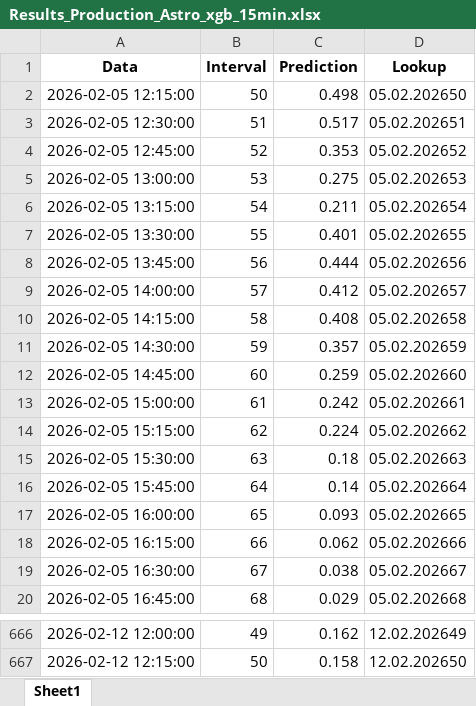
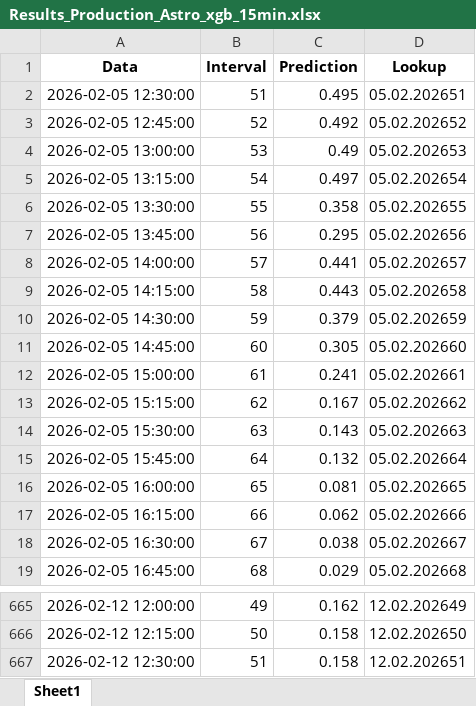
Before and after one commit to Andrei-Ionita/BRM_Trading, an Excel workbook: Astro/Results_Production_Astro_xgb_15min.xlsx, sheet Sheet1, drawn as a sheet; only a part is shown, gaps mark what is left out; values as stored, in another font and other column widths than the file's, no borders; removed rows and columns are numbered as before the commit, all else as after; the diff names each change by its address in the sheet, - before the commit and + after, or states it on an @@ line.

```diff
--- a/Astro/Results_Production_Astro_xgb_15min.xlsx (sheet Sheet1)
+++ b/Astro/Results_Production_Astro_xgb_15min.xlsx (sheet Sheet1)
-row 2: 2026-02-05 12:15:00 | 50 | 0.498 | 05.02.202650
-C2 (Prediction): 0.517
+C2 (Prediction): 0.495
-C3 (Prediction): 0.353
+C3 (Prediction): 0.492
-C4 (Prediction): 0.275
+C4 (Prediction): 0.49
-C5 (Prediction): 0.211
+C5 (Prediction): 0.497
-C6 (Prediction): 0.401
+C6 (Prediction): 0.358
-C7 (Prediction): 0.444
+C7 (Prediction): 0.295
-C8 (Prediction): 0.412
+C8 (Prediction): 0.441
-C9 (Prediction): 0.408
+C9 (Prediction): 0.443
-C10 (Prediction): 0.357
+C10 (Prediction): 0.379
-C11 (Prediction): 0.259
+C11 (Prediction): 0.305
-C12 (Prediction): 0.242
+C12 (Prediction): 0.241
-C13 (Prediction): 0.224
+C13 (Prediction): 0.167
-C14 (Prediction): 0.18
+C14 (Prediction): 0.143
-C15 (Prediction): 0.14
+C15 (Prediction): 0.132
-C16 (Prediction): 0.093
+C16 (Prediction): 0.081
+row 667: 2026-02-12 12:30:00 | 51 | 0.158 | 12.02.202651
```
Also changed, not shown: 2 other files.
